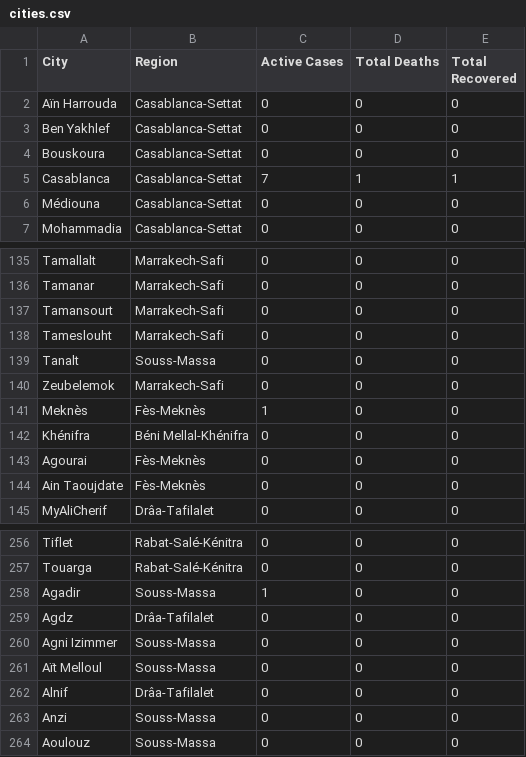
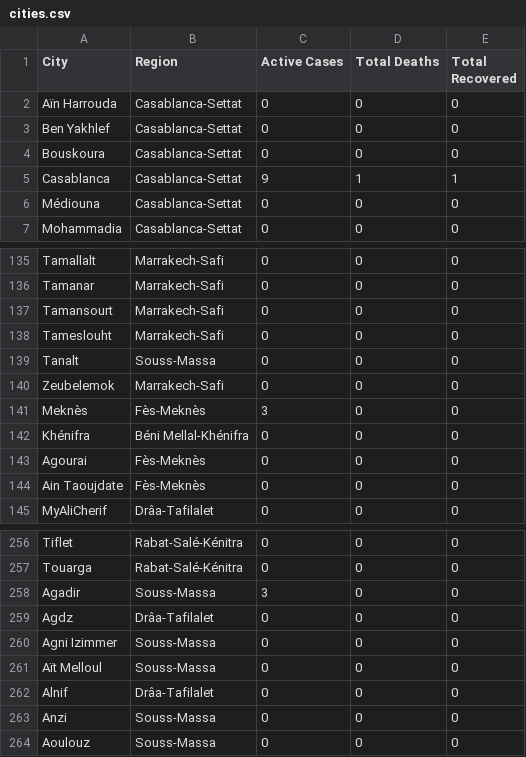
Before and after one commit to aboullaite/Covid19-MA, a CSV file: stats/cities.csv, drawn as a sheet; only a part is shown, gaps mark what is left out; the diff names each change by its address in the sheet, - before the commit and + after, or states it on an @@ line.

```diff
--- a/stats/cities.csv
+++ b/stats/cities.csv
-C5 (Active Cases): 7
+C5 (Active Cases): 9
-C141 (Active Cases): 1
+C141 (Active Cases): 3
-C258 (Active Cases): 1
+C258 (Active Cases): 3
```
Also changed, not shown: stats/regions.csv, 4 other files.
